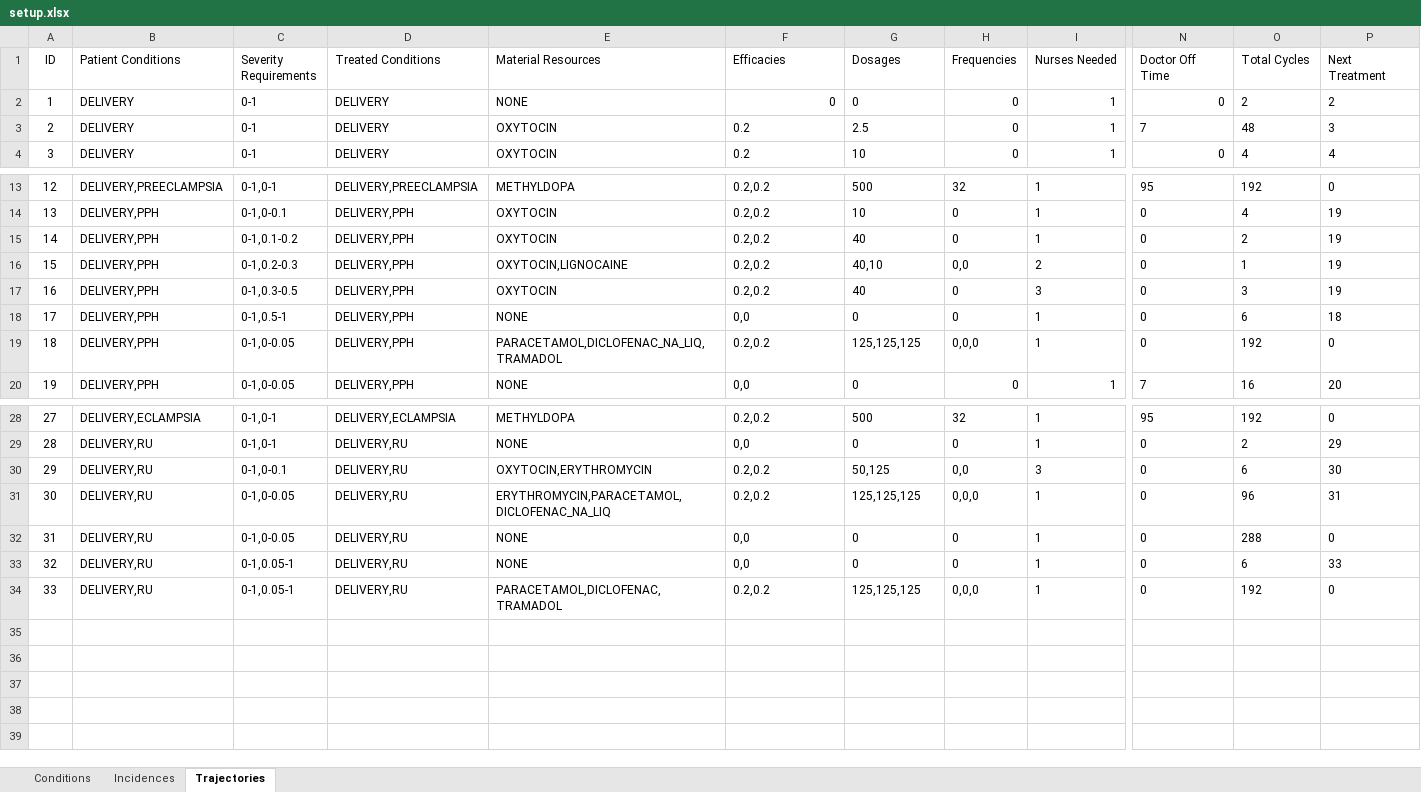
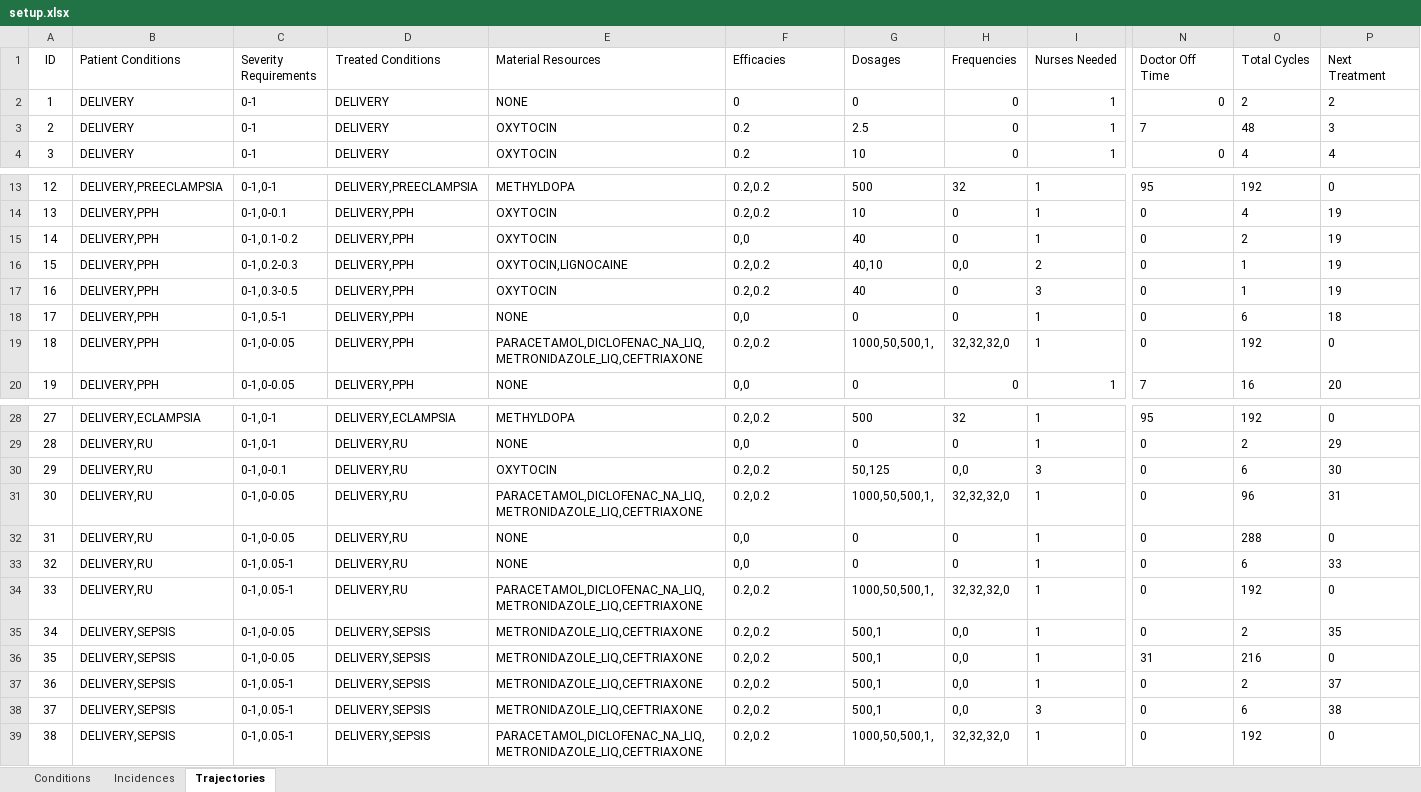
Before and after one commit to randybme/MMHModel, an Excel workbook: setup.xlsx, sheet Trajectories, drawn as a sheet; only a part is shown, gaps mark what is left out; values as stored, in another font and other column widths than the file's, no borders; rows hold the shown columns only; the diff names each change by its address in the sheet, - before the commit and + after, or states it on an @@ line.

Commit message:
Update trajectories and set oxytocin stock to 15,000U.

```diff
--- a/setup.xlsx (sheet Trajectories)
+++ b/setup.xlsx (sheet Trajectories)
-F2 alignment: right
+F2 alignment: left
-F15 (Efficacies): 0.2,0.2
+F15 (Efficacies): 0,0
-O17 (Total Cycles): 3
+O17 (Total Cycles): 1
-E19 (Material Resources): PARACETAMOL,DICLOFENAC_NA_LIQ,TRAMADOL
+E19 (Material Resources): PARACETAMOL,DICLOFENAC_NA_LIQ,METRONIDAZOLE_LIQ,CEFTRIAXONE
-G19 (Dosages): 125,125,125
+G19 (Dosages): 1000,50,500,1,
-H19 (Frequencies): 0,0,0
+H19 (Frequencies): 32,32,32,0
-E30 (Material Resources): OXYTOCIN,ERYTHROMYCIN
+E30 (Material Resources): OXYTOCIN
-E31 (Material Resources): ERYTHROMYCIN,PARACETAMOL,DICLOFENAC_NA_LIQ
+E31 (Material Resources): PARACETAMOL,DICLOFENAC_NA_LIQ,METRONIDAZOLE_LIQ,CEFTRIAXONE
-G31 (Dosages): 125,125,125
+G31 (Dosages): 1000,50,500,1,
-H31 (Frequencies): 0,0,0
+H31 (Frequencies): 32,32,32,0
-E34 (Material Resources): PARACETAMOL,DICLOFENAC,TRAMADOL
+E34 (Material Resources): PARACETAMOL,DICLOFENAC_NA_LIQ,METRONIDAZOLE_LIQ,CEFTRIAXONE
-G34 (Dosages): 125,125,125
+G34 (Dosages): 1000,50,500,1,
-H34 (Frequencies): 0,0,0
+H34 (Frequencies): 32,32,32,0
+row 35: 34 | DELIVERY,SEPSIS | 0-1,0-0.05 | DELIVERY,SEPSIS | METRONIDAZOLE_LIQ,CEFTRIAXONE | 0.2,0.2 | 500,1 | 0,0 | 1 | 0 | 2 | 35
+row 36: 35 | DELIVERY,SEPSIS | 0-1,0-0.05 | DELIVERY,SEPSIS | METRONIDAZOLE_LIQ,CEFTRIAXONE | 0.2,0.2 | 500,1 | 0,0 | 1 | 31 | 216 | 0
+row 37: 36 | DELIVERY,SEPSIS | 0-1,0.05-1 | DELIVERY,SEPSIS | METRONIDAZOLE_LIQ,CEFTRIAXONE | 0.2,0.2 | 500,1 | 0,0 | 1 | 0 | 2 | 37
+row 38: 37 | DELIVERY,SEPSIS | 0-1,0.05-1 | DELIVERY,SEPSIS | METRONIDAZOLE_LIQ,CEFTRIAXONE | 0.2,0.2 | 500,1 | 0,0 | 3 | 0 | 6 | 38
+row 39: 38 | DELIVERY,SEPSIS | 0-1,0.05-1 | DELIVERY,SEPSIS | PARACETAMOL,DICLOFENAC_NA_LIQ,METRONIDAZOLE_LIQ,CEFTRIAXONE | 0.2,0.2 | 1000,50,500,1, | 32,32,32,0 | 1 | 0 | 192 | 0
```
Also changed, not shown: sheet Conditions, sheet Incidences, 1 other file.
